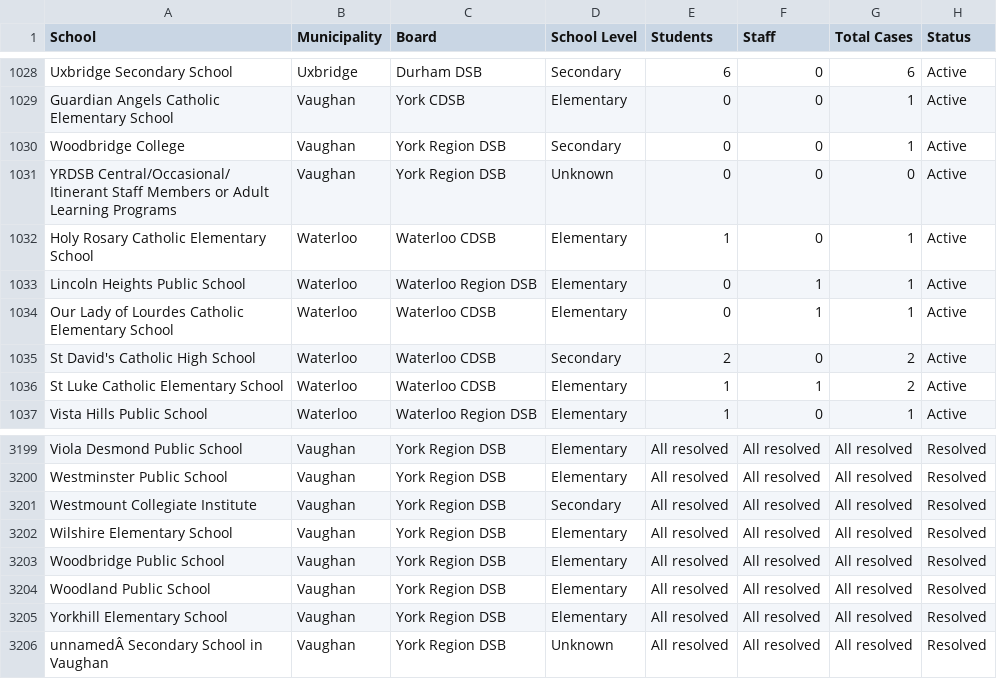
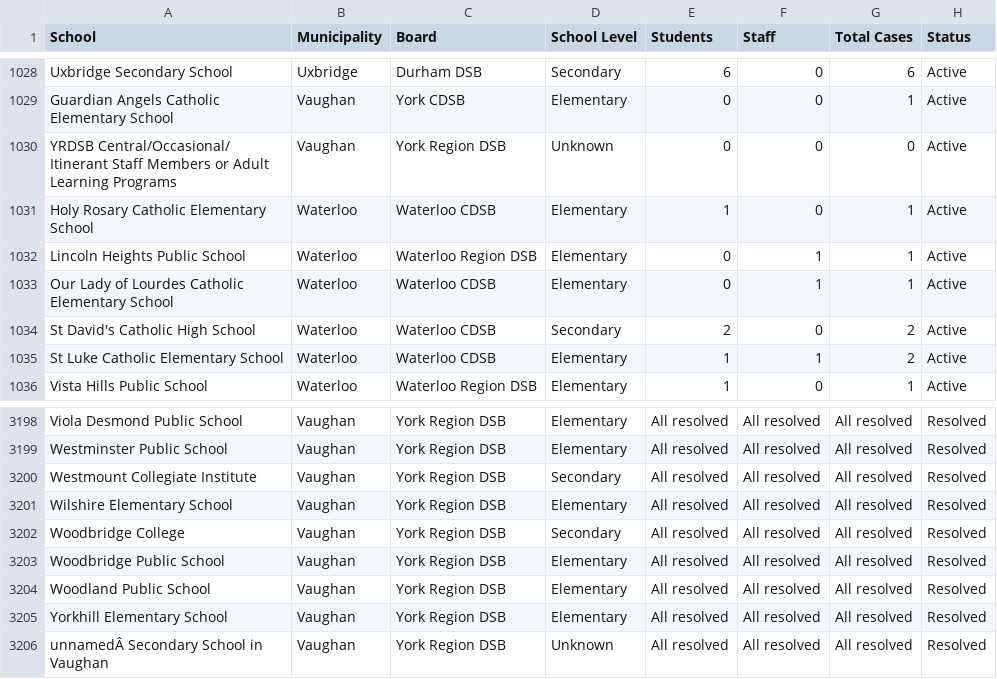
Before and after one commit to aaljaish/covid-19, a CSV file: SchoolsStatus.csv, drawn as a sheet; only a part is shown, gaps mark what is left out.

Commit message:
Ontario COVID-19 School Data Summaries

```diff
--- a/SchoolsStatus.csv
+++ b/SchoolsStatus.csv
@@ -1029,3 +1029,2 @@ Uxbridge Secondary School,Uxbridge,Durham DSB,Secondary,6,0,6,Active
 Guardian Angels Catholic Elementary School,Vaughan,York CDSB,Elementary,0,0,1,Active
-Woodbridge College,Vaughan,York Region DSB,Secondary,0,0,1,Active
 YRDSB Central/Occasional/ Itinerant Staff Members or Adult Learning Programs,Vaughan,York Region DSB,Unknown,0,0,0,Active
@@ -3202,2 +3201,3 @@ Westmount Collegiate Institute,Vaughan,York Region DSB,Secondary,All resolved,Al
 Wilshire Elementary School,Vaughan,York Region DSB,Elementary,All resolved,All resolved,All resolved,Resolved
+Woodbridge College,Vaughan,York Region DSB,Secondary,All resolved,All resolved,All resolved,Resolved
 Woodbridge Public School,Vaughan,York Region DSB,Elementary,All resolved,All resolved,All resolved,Resolved
```
Also changed, not shown: SchoolSummaryData.csv, summary_regional.csv.
